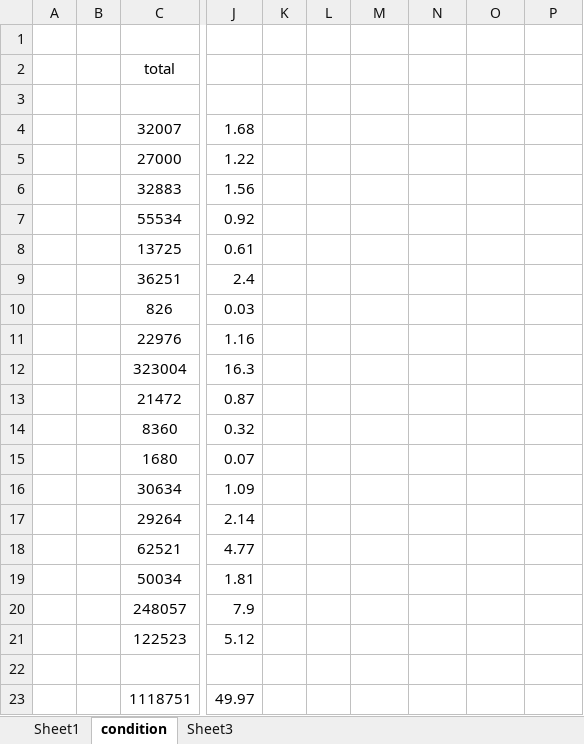
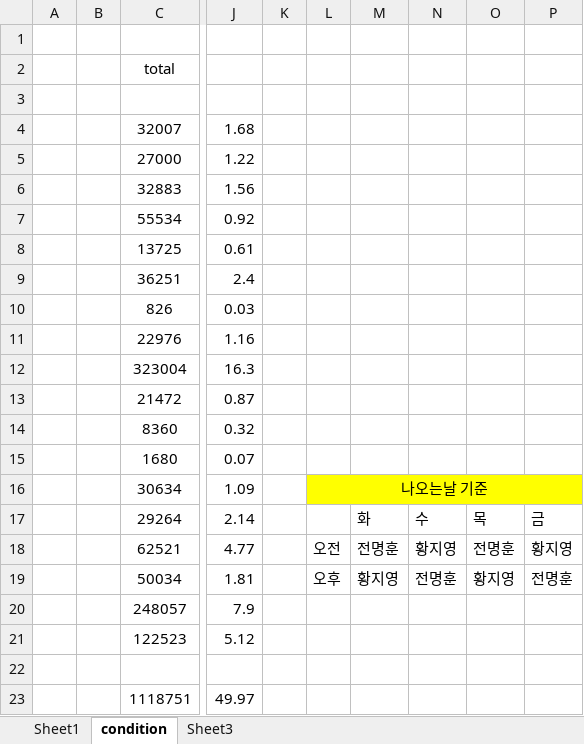
Before and after one commit to myunghoonJeon/patterns-of-PIM, an Excel workbook: condition_inform.xlsx, sheet condition, drawn as a sheet; only a part is shown, gaps mark what is left out; values as stored, in another font and other column widths than the file's, no borders; the diff names each change by its address in the sheet, - before the commit and + after, or states it on an @@ line.

```diff
--- a/condition_inform.xlsx (sheet condition)
+++ b/condition_inform.xlsx (sheet condition)
-L16: (empty)
+L16: 나오는날 기준
-L16:P16 fill: none
+L16:P16 fill: #FFFF00
+L16:P16 merged
-M17: (empty)
+M17: 화
-N17: (empty)
+N17: 수
-O17: (empty)
+O17: 목
-P17: (empty)
+P17: 금
-L18: (empty)
+L18: 오전
-M18: (empty)
+M18: 전명훈
-N18: (empty)
+N18: 황지영
-O18: (empty)
+O18: 전명훈
-P18: (empty)
+P18: 황지영
-L19: (empty)
+L19: 오후
-M19: (empty)
+M19: 황지영
-N19: (empty)
+N19: 전명훈
-O19: (empty)
+O19: 황지영
-P19: (empty)
+P19: 전명훈
```
Also changed, not shown: 3 other files.
